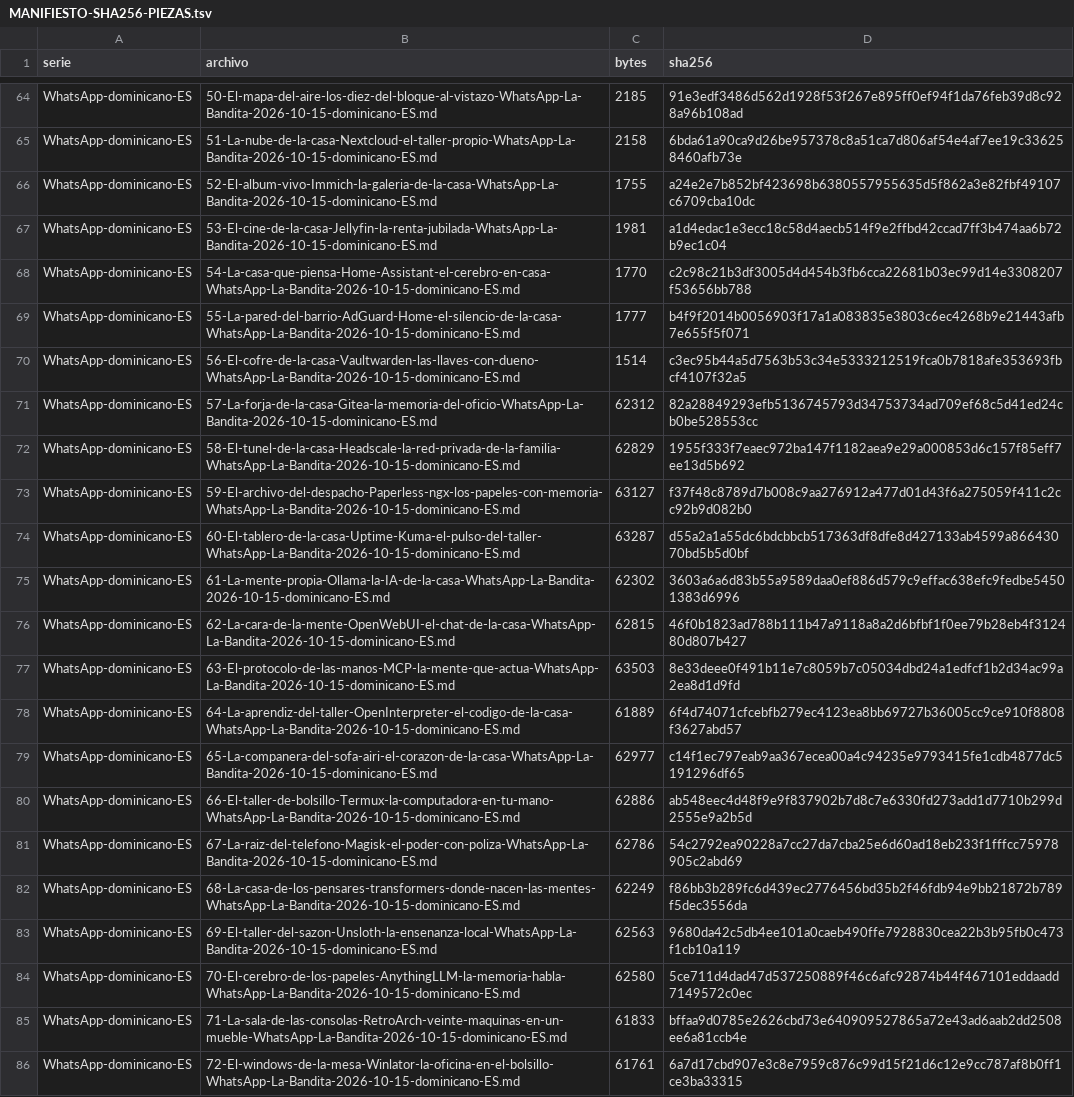
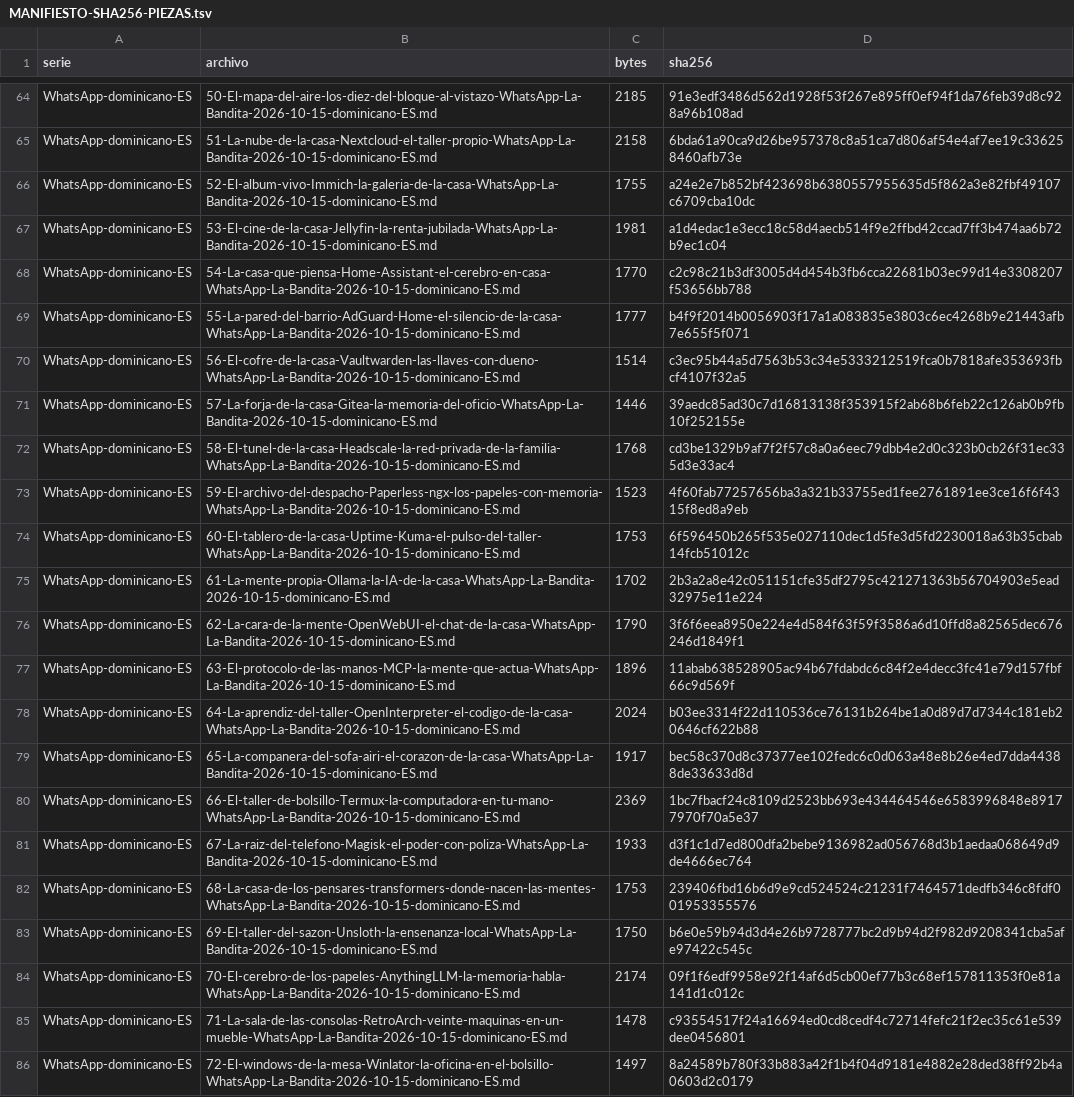
Before and after one commit to Alex17273747576777/la-bandita-archivo, a TSV file: Arena-Reimagined/02-ARCHIVO/evidencia-29oct/aseguramiento-29oct/MANIFIESTO-SHA256-PIEZAS.tsv, drawn as a sheet; only a part is shown, gaps mark what is left out; the diff covers the shown part only; the diff names each change by its address in the sheet, - before the commit and + after, or states it on an @@ line.

Commit message:
Reescritura total 29-oct · tanda WhatsApp 4 (54-73): piezas nuevas de hoy con pulso en tiempo real; vara APROBADA

```diff
--- a/Arena-Reimagined/02-ARCHIVO/evidencia-29oct/aseguramiento-29oct/MANIFIESTO-SHA256-PIEZAS.tsv
+++ b/Arena-Reimagined/02-ARCHIVO/evidencia-29oct/aseguramiento-29oct/MANIFIESTO-SHA256-PIEZAS.tsv
-C71 (bytes): 62312
+C71 (bytes): 1446
-D71 (sha256): 82a28849293efb5136745793d34753734ad709ef68c5d41ed24cb0be528553cc
+D71 (sha256): 39aedc85ad30c7d16813138f353915f2ab68b6feb22c126ab0b9fb10f252155e
-C72 (bytes): 62829
+C72 (bytes): 1768
-D72 (sha256): 1955f333f7eaec972ba147f1182aea9e29a000853d6c157f85eff7ee13d5b692
+D72 (sha256): cd3be1329b9af7f2f57c8a0a6eec79dbb4e2d0c323b0cb26f31ec335d3e33ac4
-C73 (bytes): 63127
+C73 (bytes): 1523
-D73 (sha256): f37f48c8789d7b008c9aa276912a477d01d43f6a275059f411c2cc92b9d082b0
+D73 (sha256): 4f60fab77257656ba3a321b33755ed1fee2761891ee3ce16f6f4315f8ed8a9eb
-C74 (bytes): 63287
+C74 (bytes): 1753
-D74 (sha256): d55a2a1a55dc6bdcbbcb517363df8dfe8d427133ab4599a86643070bd5b5d0bf
+D74 (sha256): 6f596450b265f535e027110dec1d5fe3d5fd2230018a63b35cbab14fcb51012c
-C75 (bytes): 62302
+C75 (bytes): 1702
-D75 (sha256): 3603a6a6d83b55a9589daa0ef886d579c9effac638efc9fedbe54501383d6996
+D75 (sha256): 2b3a2a8e42c051151cfe35df2795c421271363b56704903e5ead32975e11e224
-C76 (bytes): 62815
+C76 (bytes): 1790
-D76 (sha256): 46f0b1823ad788b111b47a9118a8a2d6bfbf1f0ee79b28eb4f312480d807b427
+D76 (sha256): 3f6f6eea8950e224e4d584f63f59f3586a6d10ffd8a82565dec676246d1849f1
-C77 (bytes): 63503
+C77 (bytes): 1896
-D77 (sha256): 8e33deee0f491b11e7c8059b7c05034dbd24a1edfcf1b2d34ac99a2ea8d1d9fd
+D77 (sha256): 11abab638528905ac94b67fdabdc6c84f2e4decc3fc41e79d157fbf66c9d569f
-C78 (bytes): 61889
+C78 (bytes): 2024
-D78 (sha256): 6f4d74071cfcebfb279ec4123ea8bb69727b36005cc9ce910f8808f3627abd57
+D78 (sha256): b03ee3314f22d110536ce76131b264be1a0d89d7d7344c181eb20646cf622b88
-C79 (bytes): 62977
+C79 (bytes): 1917
-D79 (sha256): c14f1ec797eab9aa367ecea00a4c94235e9793415fe1cdb4877dc5191296df65
+D79 (sha256): bec58c370d8c37377ee102fedc6c0d063a48e8b26e4ed7dda44388de33633d8d
-C80 (bytes): 62886
+C80 (bytes): 2369
-D80 (sha256): ab548eec4d48f9e9f837902b7d8c7e6330fd273add1d7710b299d2555e9a2b5d
+D80 (sha256): 1bc7fbacf24c8109d2523bb693e434464546e6583996848e89177970f70a5e37
-C81 (bytes): 62786
+C81 (bytes): 1933
-D81 (sha256): 54c2792ea90228a7cc27da7cba25e6d60ad18eb233f1fffcc75978905c2abd69
+D81 (sha256): d3f1c1d7ed800dfa2bebe9136982ad056768d3b1aedaa068649d9de4666ec764
-C82 (bytes): 62249
+C82 (bytes): 1753
-D82 (sha256): f86bb3b289fc6d439ec2776456bd35b2f46fdb94e9bb21872b789f5dec3556da
+D82 (sha256): 239406fbd16b6d9e9cd524524c21231f7464571dedfb346c8fdf001953355576
-C83 (bytes): 62563
+C83 (bytes): 1750
-D83 (sha256): 9680da42c5db4ee101a0caeb490ffe7928830cea22b3b95fb0c473f1cb10a119
+D83 (sha256): b6e0e59b94d3d4e26b9728777bc2d9b94d2f982d9208341cba5afe97422c545c
-C84 (bytes): 62580
+C84 (bytes): 2174
-D84 (sha256): 5ce711d4dad47d537250889f46c6afc92874b44f467101eddaadd7149572c0ec
+D84 (sha256): 09f1f6edf9958e92f14af6d5cb00ef77b3c68ef157811353f0e81a141d1c012c
-C85 (bytes): 61833
+C85 (bytes): 1478
-D85 (sha256): bffaa9d0785e2626cbd73e640909527865a72e43ad6aab2dd2508ee6a81ccb4e
+D85 (sha256): c93554517f24a16694ed0cd8cedf4c72714fefc21f2ec35c61e539dee0456801
-C86 (bytes): 61761
+C86 (bytes): 1497
-D86 (sha256): 6a7d17cbd907e3c8e7959c876c99d15f21d6c12e9cc787af8b0ff1ce3ba33315
+D86 (sha256): 8a24589b780f33b883a42f1b4f04d9181e4882e28ded38ff92b4a0603d2c0179
```
Also changed, not shown: 8 edited cells elsewhere in this file, 23 other files.
